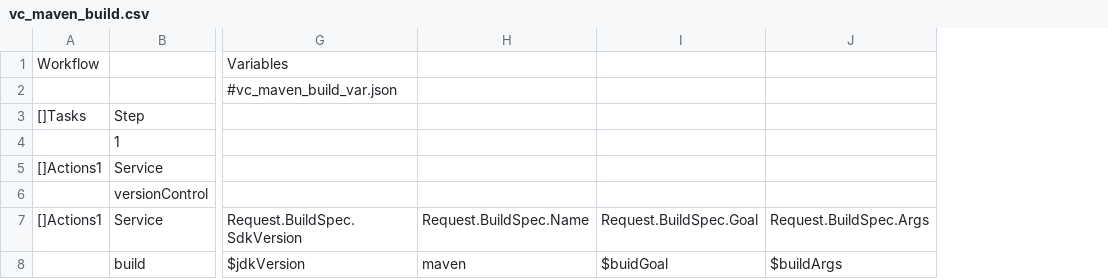
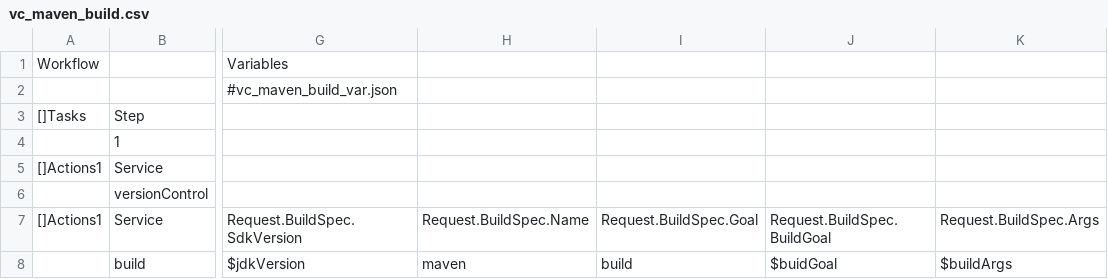
Before and after one commit to viant/endly, a CSV file: workflow/vc_maven_build.csv, drawn as a sheet; only a part is shown, gaps mark what is left out; the diff names each change by its address in the sheet, - before the commit and + after, or states it on an @@ line.

Commit message:
extended build,deployent abstraction, updated test

```diff
--- a/workflow/vc_maven_build.csv
+++ b/workflow/vc_maven_build.csv
+column J, rows 7-8: Request.BuildSpec.BuildGoal | $buidGoal
-I8: $buidGoal
+I8: build
```
Also changed, not shown: 9 other files.
